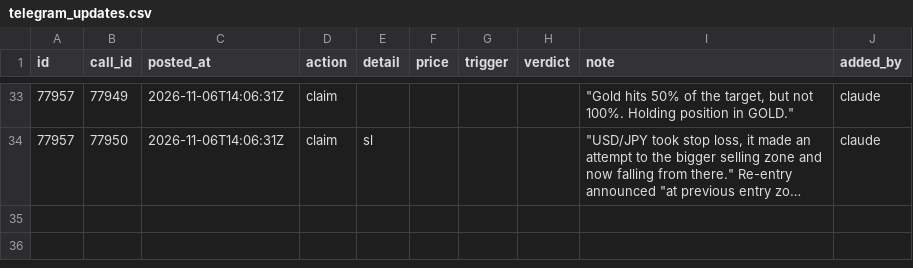
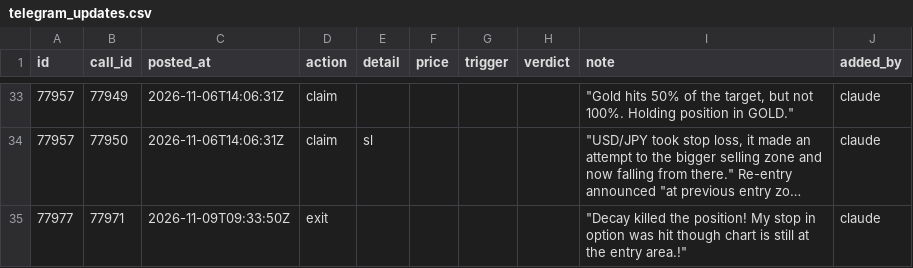
Before and after one commit to viruop/paper-arena, a CSV file: data/berlin/telegram_updates.csv, drawn as a sheet; only a part is shown, gaps mark what is left out; long unchanged cells end in …; the diff names each change by its address in the sheet, - before the commit and + after, or states it on an @@ line.

```diff
--- a/data/berlin/telegram_updates.csv
+++ b/data/berlin/telegram_updates.csv
+row 35: 77977 | 77971 | 2026-11-09T09:33:50Z | exit |  |  |  |  | "Decay killed the position! My stop in option was hit though chart is still at the entry area.!" | claude
```
Also changed, not shown: data/berlin/telegram_calls.csv, data/berlin/telegram_reviewed.csv.
